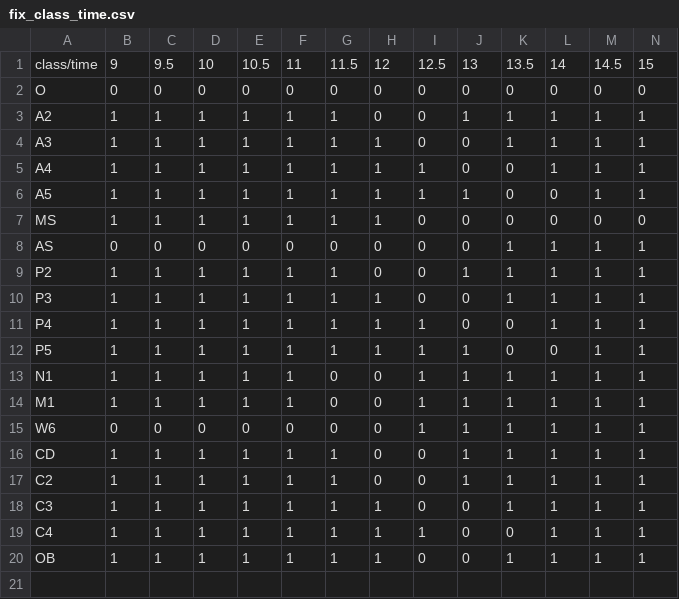
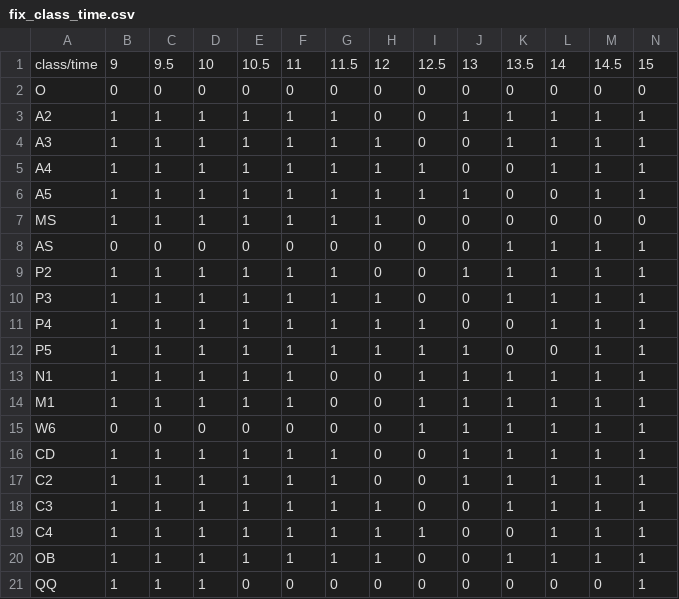
Before and after one commit to h920032/IM_project_alg, a CSV file: data/fixed/fix_class_time.csv, drawn as a sheet; only a part is shown; rows hold the shown columns only; the diff names each change by its address in the sheet, - before the commit and + after, or states it on an @@ line.

```diff
--- a/data/fixed/fix_class_time.csv
+++ b/data/fixed/fix_class_time.csv
+row 21: QQ | 1 | 1 | 1 | 0 | 0 | 0 | 0 | 0 | 0 | 0 | 0 | 0 | 1
```
Also changed, not shown: data/fixed/fix_classes.csv, 16 other files.
